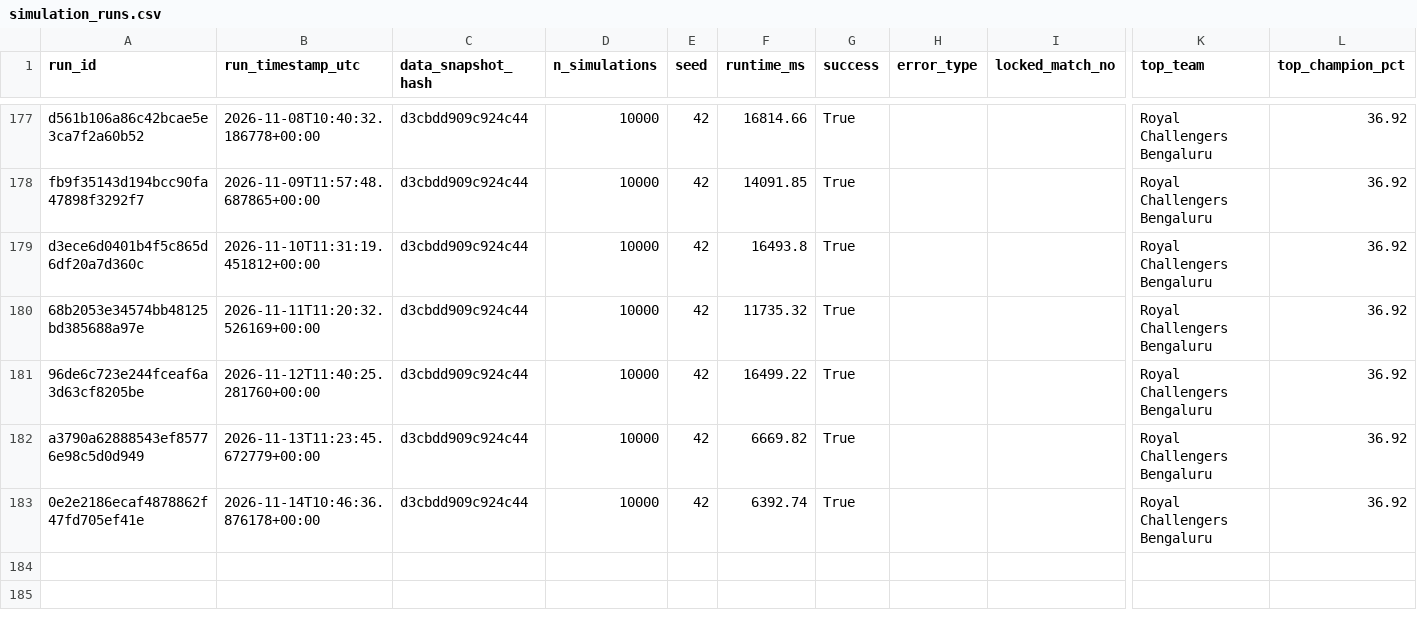
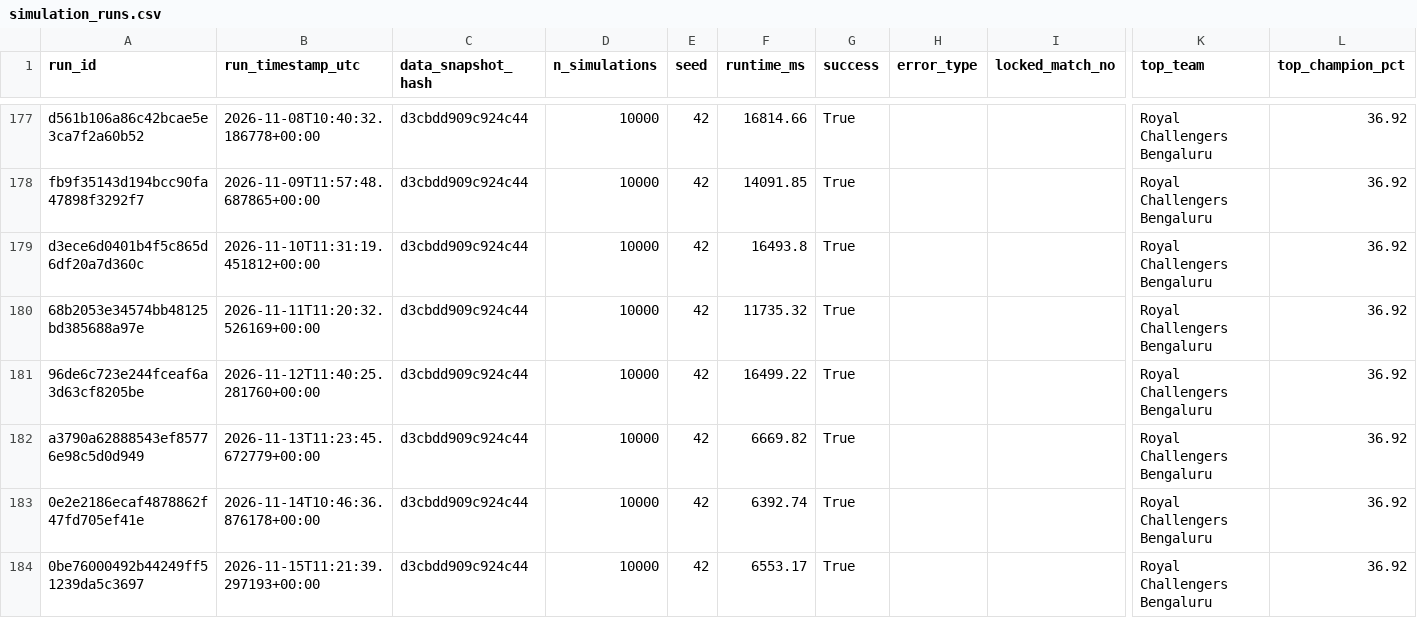
Before and after one commit to Vatsalsrivastava1209/IPL-Predictor, a CSV file: outputs/simulation_runs.csv, drawn as a sheet; only a part is shown, gaps mark what is left out; rows hold the shown columns only; the diff names each change by its address in the sheet, - before the commit and + after, or states it on an @@ line.

```diff
--- a/outputs/simulation_runs.csv
+++ b/outputs/simulation_runs.csv
+row 184: 0be76000492b44249ff51239da5c3697 | 2026-11-15T11:21:39.297193+00:00 | d3cbdd909c924c44 | 10000 | 42 | 6553.17 | True |  |  | Royal Challengers Bengaluru | 36.92
```
Also changed, not shown: outputs/probability_history.csv.
